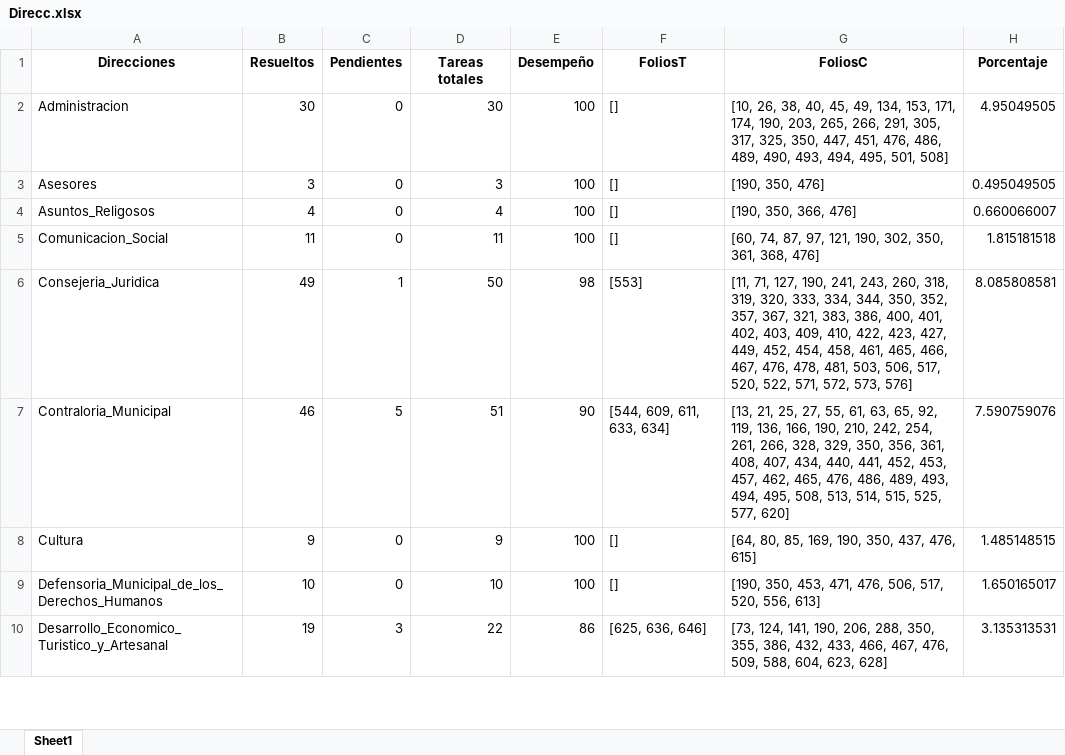
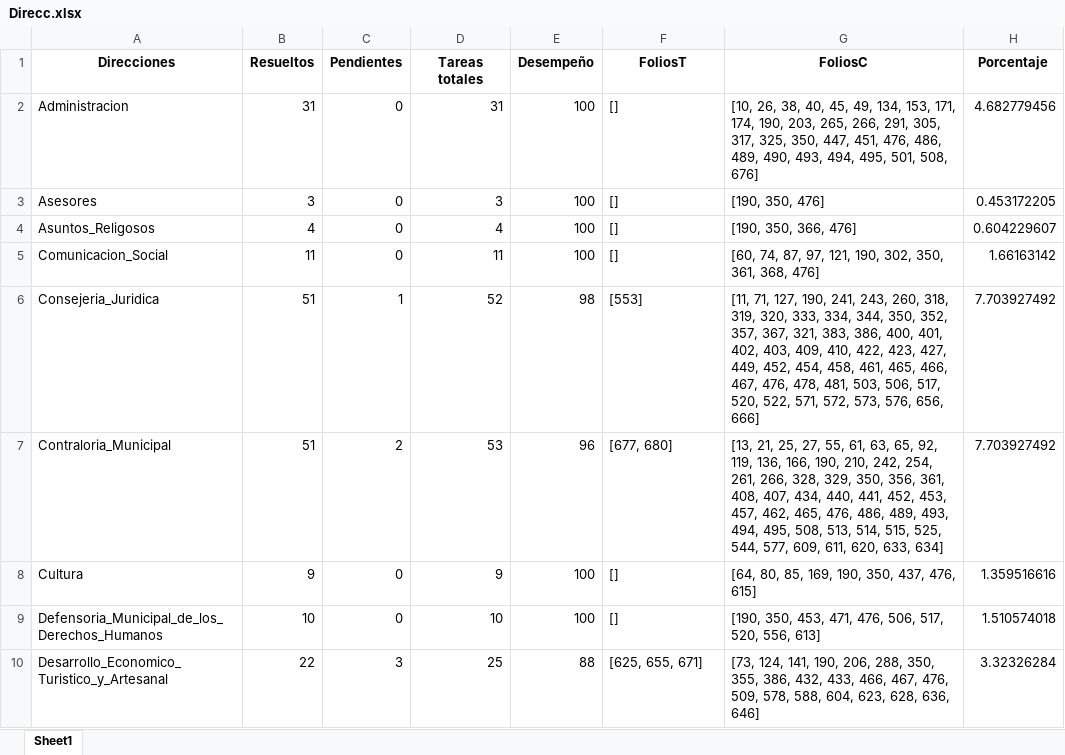
Before and after one commit to DimitryGarces/Horus, an Excel workbook: py/Direcc.xlsx, sheet Sheet1, drawn as a sheet; only a part is shown; values as stored, in another font and other column widths than the file's, no borders; the diff covers the shown part only; the diff names each change by its address in the sheet, - before the commit and + after, or states it on an @@ line.

```diff
--- a/py/Direcc.xlsx (sheet Sheet1)
+++ b/py/Direcc.xlsx (sheet Sheet1)
-B2 (Resueltos): 30
+B2 (Resueltos): 31
-D2 (Tareas totales): 30
+D2 (Tareas totales): 31
-G2 (FoliosC): …495, 501, 508]
+G2 (FoliosC): …495, 501, 508, 676]
-H2 (Porcentaje): 4.95049505
+H2 (Porcentaje): 4.682779456
-H3 (Porcentaje): 0.495049505
+H3 (Porcentaje): 0.453172205
-H4 (Porcentaje): 0.660066007
+H4 (Porcentaje): 0.604229607
-H5 (Porcentaje): 1.815181518
+H5 (Porcentaje): 1.66163142
-B6 (Resueltos): 49
+B6 (Resueltos): 51
-D6 (Tareas totales): 50
+D6 (Tareas totales): 52
-G6 (FoliosC): …572, 573, 576]
+G6 (FoliosC): …572, 573, 576, 656, 666]
-H6 (Porcentaje): 8.085808581
+H6 (Porcentaje): 7.703927492
-B7 (Resueltos): 46
+B7 (Resueltos): 51
-C7 (Pendientes): 5
+C7 (Pendientes): 2
-D7 (Tareas totales): 51
+D7 (Tareas totales): 53
-E7 (Desempeño): 90
+E7 (Desempeño): 96
-F7 (FoliosT): [544, 609, 611, 633, 634]
+F7 (FoliosT): [677, 680]
-G7 (FoliosC): …515, 525, 577, 620]
+G7 (FoliosC): …515, 525, 544, 577, 609, 611, 620, 633, 634]
-H7 (Porcentaje): 7.590759076
+H7 (Porcentaje): 7.703927492
-H8 (Porcentaje): 1.485148515
+H8 (Porcentaje): 1.359516616
-H9 (Porcentaje): 1.650165017
+H9 (Porcentaje): 1.510574018
-B10 (Resueltos): 19
+B10 (Resueltos): 22
-D10 (Tareas totales): 22
+D10 (Tareas totales): 25
-E10 (Desempeño): 86
+E10 (Desempeño): 88
-F10 (FoliosT): [625, 636, 646]
+F10 (FoliosT): [625, 655, 671]
-G10 (FoliosC): …476, 509, 588, 604, 623, 628]
+G10 (FoliosC): …476, 509, 578, 588, 604, 623, 628, 636, 646]
-H10 (Porcentaje): 3.135313531
+H10 (Porcentaje): 3.32326284
```
Also changed, not shown: 81 edited cells elsewhere in this sheet, py/Junio.xlsx, 12 other files.
